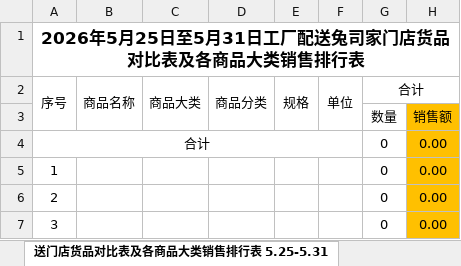
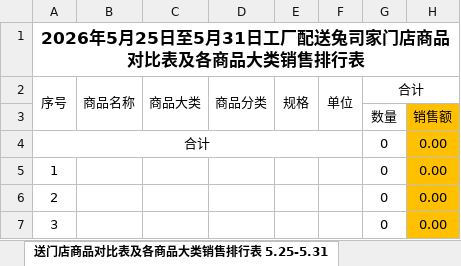
Before and after one commit to wadeee/mainyan-auto, an Excel workbook: factory/工厂配送兔司家门店商品周度销售对比表_格式化模板.xlsx, sheet 送门店商品对比表及各商品大类销售排行表 5.25-5.31, drawn as a sheet; only a part is shown; values as stored, in another font and other column widths than the file's, no borders; the diff names each change by its address in the sheet, - before the commit and + after, or states it on an @@ line.

Commit message:
update

```diff
--- a/factory/工厂配送兔司家门店商品周度销售对比表_格式化模板.xlsx (sheet 送门店商品对比表及各商品大类销售排行表 5.25-5.31)
+++ b/factory/工厂配送兔司家门店商品周度销售对比表_格式化模板.xlsx (sheet 送门店商品对比表及各商品大类销售排行表 5.25-5.31)
-sheet tab: 送门店货品对比表及各商品大类销售排行表 5.25-5.31
+sheet tab: 送门店商品对比表及各商品大类销售排行表 5.25-5.31
-A1 (序号): 2026年5月25日至5月31日工厂配送兔司家门店货品对比表及各商品大类销售排行表
+A1 (序号): 2026年5月25日至5月31日工厂配送兔司家门店商品对比表及各商品大类销售排行表
```
Also changed, not shown: sheet 送门店商品销售排行表 5.25-5.31, other sheet tabs.
